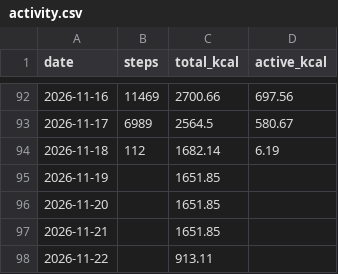
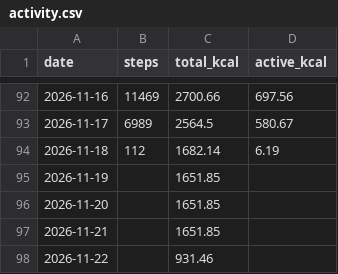
Before and after one commit to recr0ns/sphere-data, a CSV file: csv/activity.csv, drawn as a sheet; only a part is shown, gaps mark what is left out.

Commit message:
sync: fitbit 2026-11-22 13:31

```diff
--- a/csv/activity.csv
+++ b/csv/activity.csv
@@ -97,2 +97,2 @@ date,steps,total_kcal,active_kcal
 2026-11-21,,1651.85,
-2026-11-22,,913.11,
+2026-11-22,,931.46,
```
